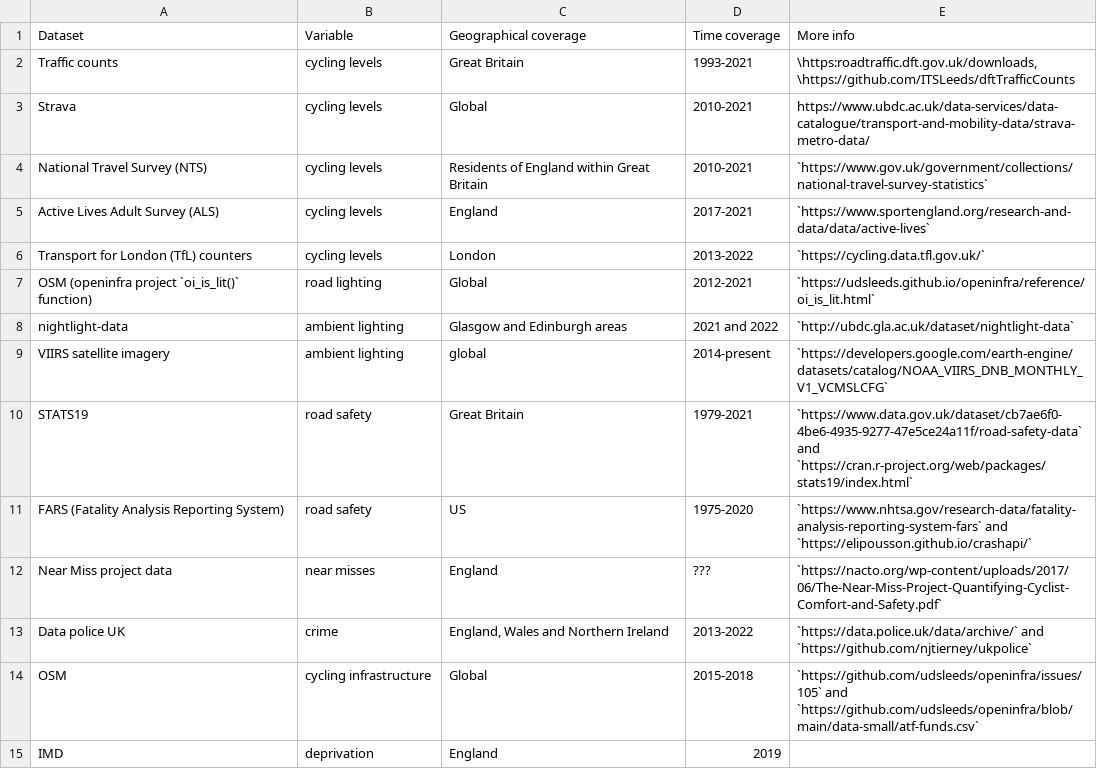
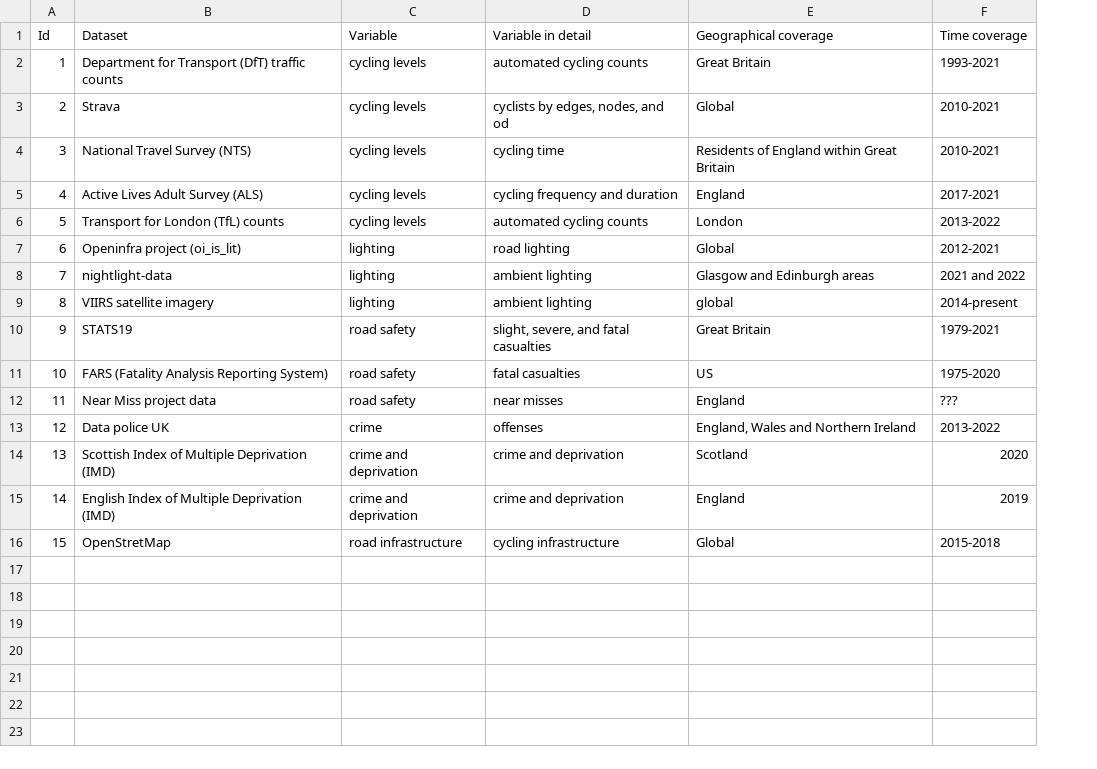
Before and after one commit to saturnlighting/data-overview, a CSV file: active-travel-lighting-datasets.csv, drawn as a sheet; removed rows and columns are numbered as before the commit, all else as after; the diff names each change by its address in the sheet, - before the commit and + after, or states it on an @@ line.

```diff
--- a/active-travel-lighting-datasets.csv
+++ b/active-travel-lighting-datasets.csv
+column A (Id), rows 2-13: 1 | 2 | 3 | 4 | 5 | 6 | 7 | 8 | 9 | 10 | 11 | 12; row 16: 15
+column D (Variable in detail), rows 2-13: automated cycling counts | cyclists by edges, nodes, and od | cycling time | cycling frequency and duration | automated cycling counts | road lighting | ambient lighting | ambient lighting | slight, severe, and fatal casualties | fatal casualties | near misses | offenses; row 16: cycling infrastructure
-column E (More info), rows 2-14: \https:roadtraffic.dft.gov.uk/downloads, \https://github.com/ITSLeeds/dftTrafficCounts | https://www.ubdc.ac.uk/data-services/data-catalogue/transport-and-mobility-data/strava-metro-data/ | `https://www.gov.uk/government/collections/national-travel-survey-statistics` | `https://www.sportengland.org/research-and-data/data/active-lives` | `https://cycling.data.tfl.gov.uk/` | `https://udsleeds.github.io/openinfra/reference/oi_is_lit.html` | `http://ubdc.gla.ac.uk/dataset/nightlight-data` | `https://developers.google.com/earth-engine/datasets/catalog/NOAA_VIIRS_DNB_MONTHLY_V1_VCMSLCFG` | `https://www.data.gov.uk/dataset/cb7ae6f0-4be6-4935-9277-47e5ce24a11f/road-safety-data` and `https://cran.r-project.org/web/packages/stats19/index.html` | `https://www.nhtsa.gov/research-data/fatality-analysis-reporting-system-fars` and `https://elipousson.github.io/crashapi/` | `https://nacto.org/wp-content/uploads/2017/06/The-Near-Miss-Project-Quantifying-Cyclist-Comfort-and-Safety.pdf` | `https://data.police.uk/data/archive/` and `https://github.com/njtierney/ukpolice` | `https://github.com/udsleeds/openinfra/issues/105` and `https://github.com/udsleeds/openinfra/blob/main/data-small/atf-funds.csv`
-B2 (Dataset): Traffic counts
+B2 (Dataset): Department for Transport (DfT) traffic counts
-B6 (Dataset): Transport for London (TfL) counters
+B6 (Dataset): Transport for London (TfL) counts
-B7 (Dataset): OSM (openinfra project `oi_is_lit()` function)
+B7 (Dataset): Openinfra project (oi_is_lit)
-C7 (Variable): road lighting
+C7 (Variable): lighting
-C8:C9 (Variable): ambient lighting
+C8:C9 (Variable): lighting
-C12 (Variable): near misses
+C12 (Variable): road safety
+row 14: 13 | Scottish Index of Multiple Deprivation (IMD) | crime and deprivation | crime and deprivation | Scotland | 2020
+row 15: 14 | English Index of Multiple Deprivation (IMD) | crime and deprivation | crime and deprivation | England | 2019
-B16 (Dataset): OSM
+B16 (Dataset): OpenStretMap
-C16 (Variable): cycling infrastructure
+C16 (Variable): road infrastructure
-row 15: IMD | deprivation | England | 2019
```
Also changed, not shown: 3 other files.
